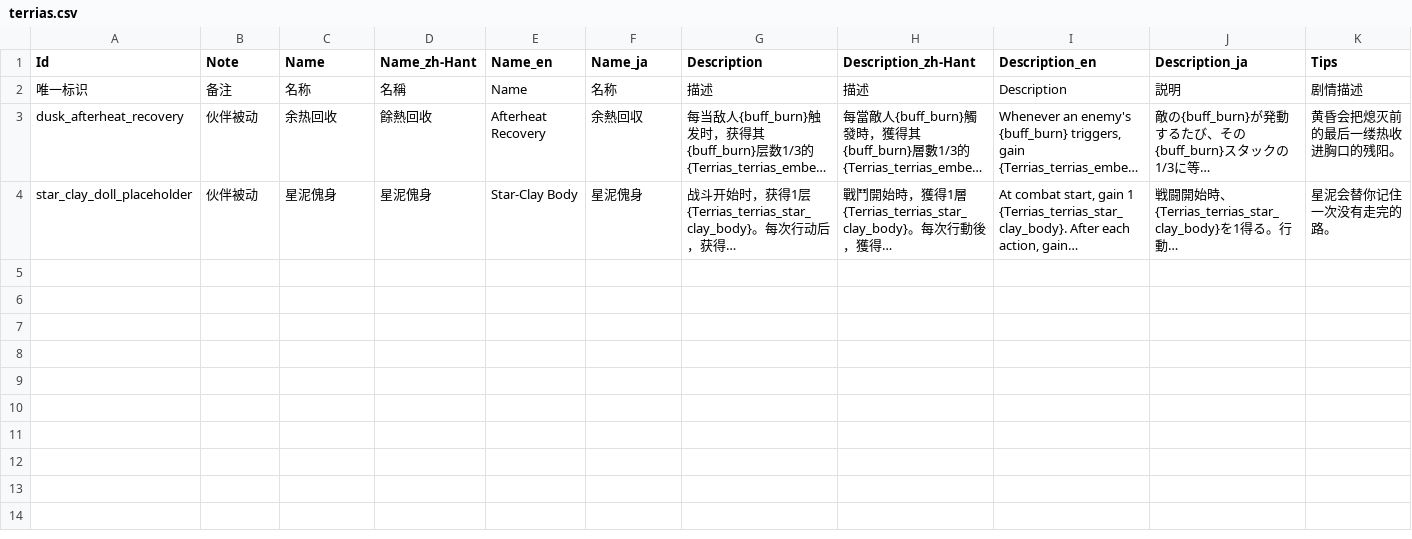
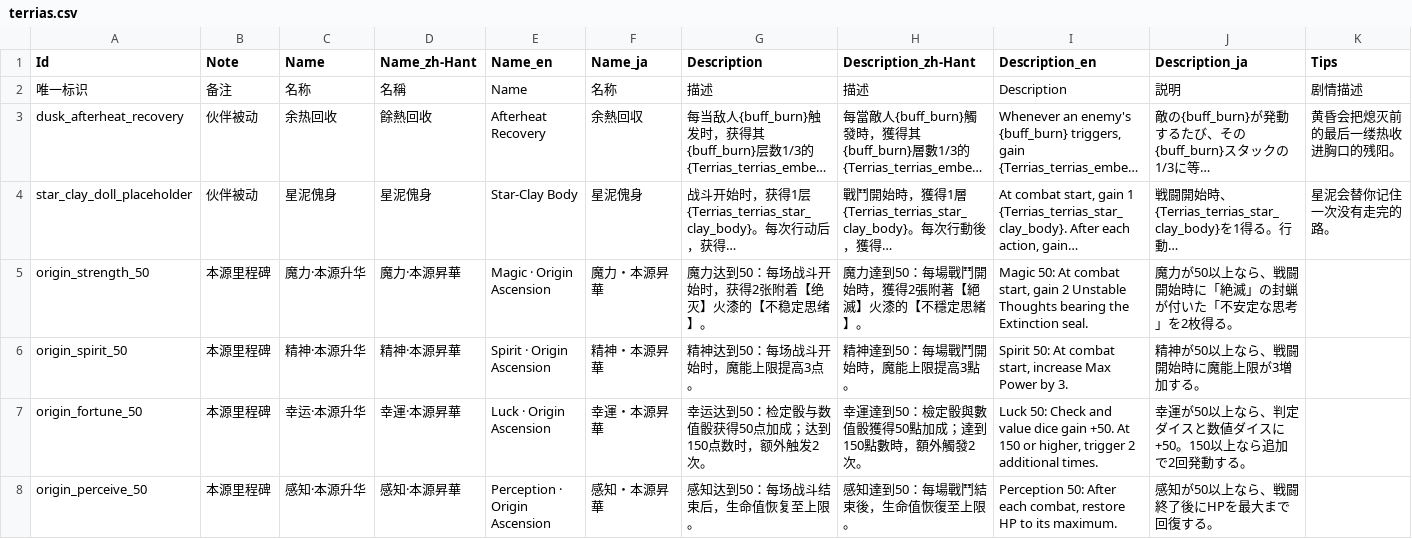
Before and after one commit to AuraKaliya/apocalyptic-journey-mod-SunExp, a CSV file: Terrias/Text/Blessing/terrias.csv, drawn as a sheet; only a part is shown; long unchanged cells end in …; rows hold the shown columns only; the diff names each change by its address in the sheet, - before the commit and + after, or states it on an @@ line.

```diff
--- a/Terrias/Text/Blessing/terrias.csv
+++ b/Terrias/Text/Blessing/terrias.csv
+row 5: origin_strength_50 | 本源里程碑 | 魔力·本源升华 | 魔力·本源昇華 | Magic · Origin Ascension | 魔力・本源昇華 | 魔力达到50：每场战斗开始时，获得2张附着【绝灭】火漆的【不稳定思绪】。 | 魔力達到50：每場戰鬥開始時，獲得2張附著【絕滅】火漆的【不穩定思緒】。 | Magic 50: At combat start, gain 2 Unstable Thoughts bearing the Extinction seal. | 魔力が50以上なら、戦闘開始時に「絶滅」の封蝋が付いた「不安定な思考」を2枚得る。
+row 6: origin_spirit_50 | 本源里程碑 | 精神·本源升华 | 精神·本源昇華 | Spirit · Origin Ascension | 精神・本源昇華 | 精神达到50：每场战斗开始时，魔能上限提高3点。 | 精神達到50：每場戰鬥開始時，魔能上限提高3點。 | Spirit 50: At combat start, increase Max Power by 3. | 精神が50以上なら、戦闘開始時に魔能上限が3増加する。
+row 7: origin_fortune_50 | 本源里程碑 | 幸运·本源升华 | 幸運·本源昇華 | Luck · Origin Ascension | 幸運・本源昇華 | 幸运达到50：检定骰与数值骰获得50点加成；达到150点数时，额外触发2次。 | 幸運達到50：檢定骰與數值骰獲得50點加成；達到150點數時，額外觸發2次。 | Luck 50: Check and value dice gain +50. At 150 or higher, trigger 2 additional times. | 幸運が50以上なら、判定ダイスと数値ダイスに+50。150以上なら追加で2回発動する。
+row 8: origin_perceive_50 | 本源里程碑 | 感知·本源升华 | 感知·本源昇華 | Perception · Origin Ascension | 感知・本源昇華 | 感知达到50：每场战斗结束后，生命值恢复至上限。 | 感知達到50：每場戰鬥結束後，生命值恢復至上限。 | Perception 50: After each combat, restore HP to its maximum. | 感知が50以上なら、戦闘終了後にHPを最大まで回復する。
```
Also changed, not shown: Terrias/Data/Blessing/terrias.csv, Terrias/Text/Card/terrias.csv, 21 other files.
